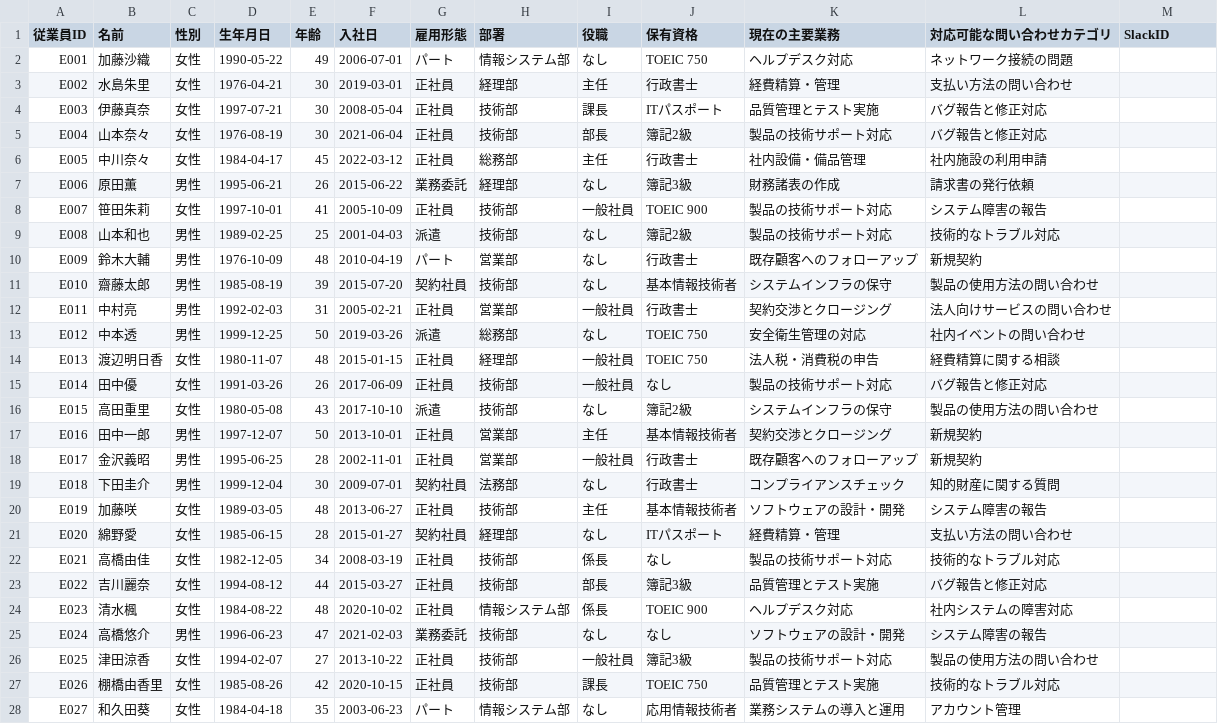
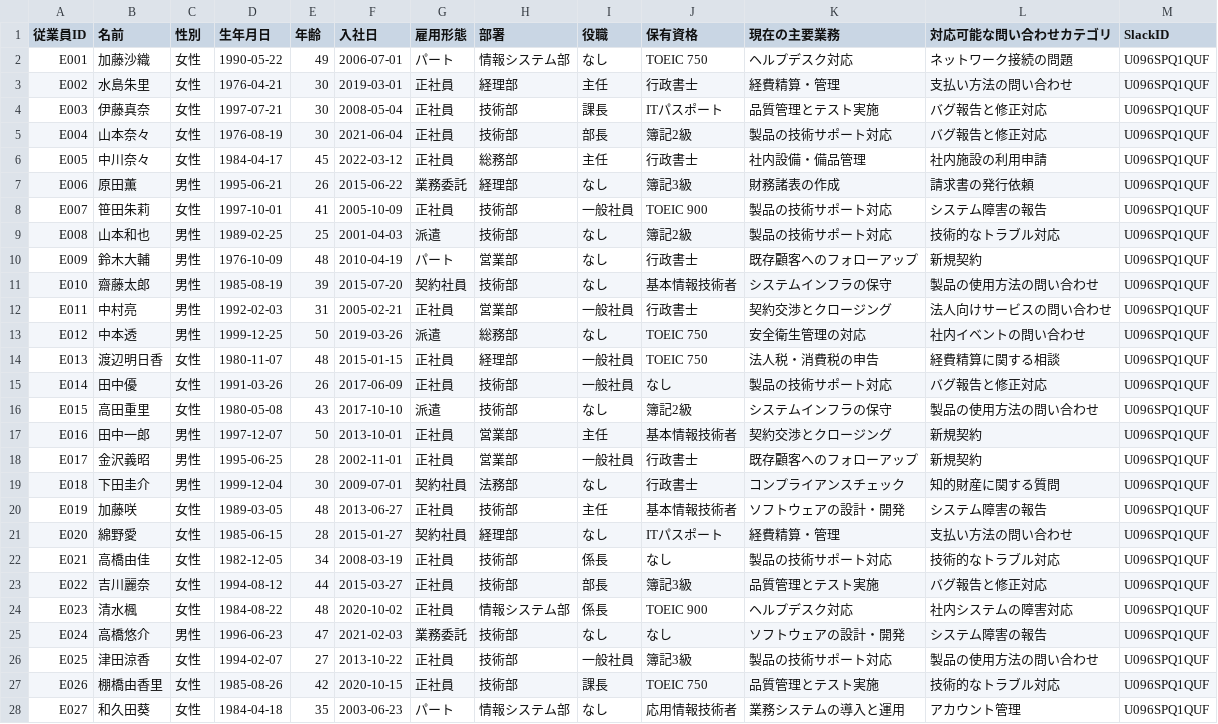
Before and after one commit to idakazu/customer-contact, a CSV file: data/slack/従業員情報.csv, drawn as a sheet; only a part is shown; the diff covers the shown part only.

```diff
--- a/data/slack/従業員情報.csv
+++ b/data/slack/従業員情報.csv
@@ -1,28 +1,28 @@
 従業員ID,名前,性別,生年月日,年齢,入社日,雇用形態,部署,役職,保有資格,現在の主要業務,対応可能な問い合わせカテゴリ,SlackID
-E001,加藤沙織,女性,1990-05-22,49,2006-07-01,パート,情報システム部,なし,TOEIC 750,ヘルプデスク対応,ネットワーク接続の問題,
-E002,水島朱里,女性,1976-04-21,30,2019-03-01,正社員,経理部,主任,行政書士,経費精算・管理,支払い方法の問い合わせ,
-E003,伊藤真奈,女性,1997-07-21,30,2008-05-04,正社員,技術部,課長,ITパスポート,品質管理とテスト実施,バグ報告と修正対応,
-E004,山本奈々,女性,1976-08-19,30,2021-06-04,正社員,技術部,部長,簿記2級,製品の技術サポート対応,バグ報告と修正対応,
-E005,中川奈々,女性,1984-04-17,45,2022-03-12,正社員,総務部,主任,行政書士,社内設備・備品管理,社内施設の利用申請,
-E006,原田薫,男性,1995-06-21,26,2015-06-22,業務委託,経理部,なし,簿記3級,財務諸表の作成,請求書の発行依頼,
-E007,笹田朱莉,女性,1997-10-01,41,2005-10-09,正社員,技術部,一般社員,TOEIC 900,製品の技術サポート対応,システム障害の報告,
-E008,山本和也,男性,1989-02-25,25,2001-04-03,派遣,技術部,なし,簿記2級,製品の技術サポート対応,技術的なトラブル対応,
-E009,鈴木大輔,男性,1976-10-09,48,2010-04-19,パート,営業部,なし,行政書士,既存顧客へのフォローアップ,新規契約,
-E010,齋藤太郎,男性,1985-08-19,39,2015-07-20,契約社員,技術部,なし,基本情報技術者,システムインフラの保守,製品の使用方法の問い合わせ,
-E011,中村亮,男性,1992-02-03,31,2005-02-21,正社員,営業部,一般社員,行政書士,契約交渉とクロージング,法人向けサービスの問い合わせ,
-E012,中本透,男性,1999-12-25,50,2019-03-26,派遣,総務部,なし,TOEIC 750,安全衛生管理の対応,社内イベントの問い合わせ,
-E013,渡辺明日香,女性,1980-11-07,48,2015-01-15,正社員,経理部,一般社員,TOEIC 750,法人税・消費税の申告,経費精算に関する相談,
-E014,田中優,女性,1991-03-26,26,2017-06-09,正社員,技術部,一般社員,なし,製品の技術サポート対応,バグ報告と修正対応,
-E015,高田重里,女性,1980-05-08,43,2017-10-10,派遣,技術部,なし,簿記2級,システムインフラの保守,製品の使用方法の問い合わせ,
-E016,田中一郎,男性,1997-12-07,50,2013-10-01,正社員,営業部,主任,基本情報技術者,契約交渉とクロージング,新規契約,
-E017,金沢義昭,男性,1995-06-25,28,2002-11-01,正社員,営業部,一般社員,行政書士,既存顧客へのフォローアップ,新規契約,
-E018,下田圭介,男性,1999-12-04,30,2009-07-01,契約社員,法務部,なし,行政書士,コンプライアンスチェック,知的財産に関する質問,
-E019,加藤咲,女性,1989-03-05,48,2013-06-27,正社員,技術部,主任,基本情報技術者,ソフトウェアの設計・開発,システム障害の報告,
-E020,綿野愛,女性,1985-06-15,28,2015-01-27,契約社員,経理部,なし,ITパスポート,経費精算・管理,支払い方法の問い合わせ,
-E021,高橋由佳,女性,1982-12-05,34,2008-03-19,正社員,技術部,係長,なし,製品の技術サポート対応,技術的なトラブル対応,
-E022,吉川麗奈,女性,1994-08-12,44,2015-03-27,正社員,技術部,部長,簿記3級,品質管理とテスト実施,バグ報告と修正対応,
-E023,清水楓,女性,1984-08-22,48,2020-10-02,正社員,情報システム部,係長,TOEIC 900,ヘルプデスク対応,社内システムの障害対応,
-E024,高橋悠介,男性,1996-06-23,47,2021-02-03,業務委託,技術部,なし,なし,ソフトウェアの設計・開発,システム障害の報告,
-E025,津田涼香,女性,1994-02-07,27,2013-10-22,正社員,技術部,一般社員,簿記3級,製品の技術サポート対応,製品の使用方法の問い合わせ,
-E026,棚橋由香里,女性,1985-08-26,42,2020-10-15,正社員,技術部,課長,TOEIC 750,品質管理とテスト実施,技術的なトラブル対応,
-E027,和久田葵,女性,1984-04-18,35,2003-06-23,パート,情報システム部,なし,応用情報技術者,業務システムの導入と運用,アカウント管理,
+E001,加藤沙織,女性,1990-05-22,49,2006-07-01,パート,情報システム部,なし,TOEIC 750,ヘルプデスク対応,ネットワーク接続の問題,U096SPQ1QUF
+E002,水島朱里,女性,1976-04-21,30,2019-03-01,正社員,経理部,主任,行政書士,経費精算・管理,支払い方法の問い合わせ,U096SPQ1QUF
+E003,伊藤真奈,女性,1997-07-21,30,2008-05-04,正社員,技術部,課長,ITパスポート,品質管理とテスト実施,バグ報告と修正対応,U096SPQ1QUF
+E004,山本奈々,女性,1976-08-19,30,2021-06-04,正社員,技術部,部長,簿記2級,製品の技術サポート対応,バグ報告と修正対応,U096SPQ1QUF
+E005,中川奈々,女性,1984-04-17,45,2022-03-12,正社員,総務部,主任,行政書士,社内設備・備品管理,社内施設の利用申請,U096SPQ1QUF
+E006,原田薫,男性,1995-06-21,26,2015-06-22,業務委託,経理部,なし,簿記3級,財務諸表の作成,請求書の発行依頼,U096SPQ1QUF
+E007,笹田朱莉,女性,1997-10-01,41,2005-10-09,正社員,技術部,一般社員,TOEIC 900,製品の技術サポート対応,システム障害の報告,U096SPQ1QUF
+E008,山本和也,男性,1989-02-25,25,2001-04-03,派遣,技術部,なし,簿記2級,製品の技術サポート対応,技術的なトラブル対応,U096SPQ1QUF
+E009,鈴木大輔,男性,1976-10-09,48,2010-04-19,パート,営業部,なし,行政書士,既存顧客へのフォローアップ,新規契約,U096SPQ1QUF
+E010,齋藤太郎,男性,1985-08-19,39,2015-07-20,契約社員,技術部,なし,基本情報技術者,システムインフラの保守,製品の使用方法の問い合わせ,U096SPQ1QUF
+E011,中村亮,男性,1992-02-03,31,2005-02-21,正社員,営業部,一般社員,行政書士,契約交渉とクロージング,法人向けサービスの問い合わせ,U096SPQ1QUF
+E012,中本透,男性,1999-12-25,50,2019-03-26,派遣,総務部,なし,TOEIC 750,安全衛生管理の対応,社内イベントの問い合わせ,U096SPQ1QUF
+E013,渡辺明日香,女性,1980-11-07,48,2015-01-15,正社員,経理部,一般社員,TOEIC 750,法人税・消費税の申告,経費精算に関する相談,U096SPQ1QUF
+E014,田中優,女性,1991-03-26,26,2017-06-09,正社員,技術部,一般社員,なし,製品の技術サポート対応,バグ報告と修正対応,U096SPQ1QUF
+E015,高田重里,女性,1980-05-08,43,2017-10-10,派遣,技術部,なし,簿記2級,システムインフラの保守,製品の使用方法の問い合わせ,U096SPQ1QUF
+E016,田中一郎,男性,1997-12-07,50,2013-10-01,正社員,営業部,主任,基本情報技術者,契約交渉とクロージング,新規契約,U096SPQ1QUF
+E017,金沢義昭,男性,1995-06-25,28,2002-11-01,正社員,営業部,一般社員,行政書士,既存顧客へのフォローアップ,新規契約,U096SPQ1QUF
+E018,下田圭介,男性,1999-12-04,30,2009-07-01,契約社員,法務部,なし,行政書士,コンプライアンスチェック,知的財産に関する質問,U096SPQ1QUF
+E019,加藤咲,女性,1989-03-05,48,2013-06-27,正社員,技術部,主任,基本情報技術者,ソフトウェアの設計・開発,システム障害の報告,U096SPQ1QUF
+E020,綿野愛,女性,1985-06-15,28,2015-01-27,契約社員,経理部,なし,ITパスポート,経費精算・管理,支払い方法の問い合わせ,U096SPQ1QUF
+E021,高橋由佳,女性,1982-12-05,34,2008-03-19,正社員,技術部,係長,なし,製品の技術サポート対応,技術的なトラブル対応,U096SPQ1QUF
+E022,吉川麗奈,女性,1994-08-12,44,2015-03-27,正社員,技術部,部長,簿記3級,品質管理とテスト実施,バグ報告と修正対応,U096SPQ1QUF
+E023,清水楓,女性,1984-08-22,48,2020-10-02,正社員,情報システム部,係長,TOEIC 900,ヘルプデスク対応,社内システムの障害対応,U096SPQ1QUF
+E024,高橋悠介,男性,1996-06-23,47,2021-02-03,業務委託,技術部,なし,なし,ソフトウェアの設計・開発,システム障害の報告,U096SPQ1QUF
+E025,津田涼香,女性,1994-02-07,27,2013-10-22,正社員,技術部,一般社員,簿記3級,製品の技術サポート対応,製品の使用方法の問い合わせ,U096SPQ1QUF
+E026,棚橋由香里,女性,1985-08-26,42,2020-10-15,正社員,技術部,課長,TOEIC 750,品質管理とテスト実施,技術的なトラブル対応,U096SPQ1QUF
+E027,和久田葵,女性,1984-04-18,35,2003-06-23,パート,情報システム部,なし,応用情報技術者,業務システムの導入と運用,アカウント管理,U096SPQ1QUF
```
Also changed, not shown: 3 edited cells elsewhere in this file, 5 other files.
